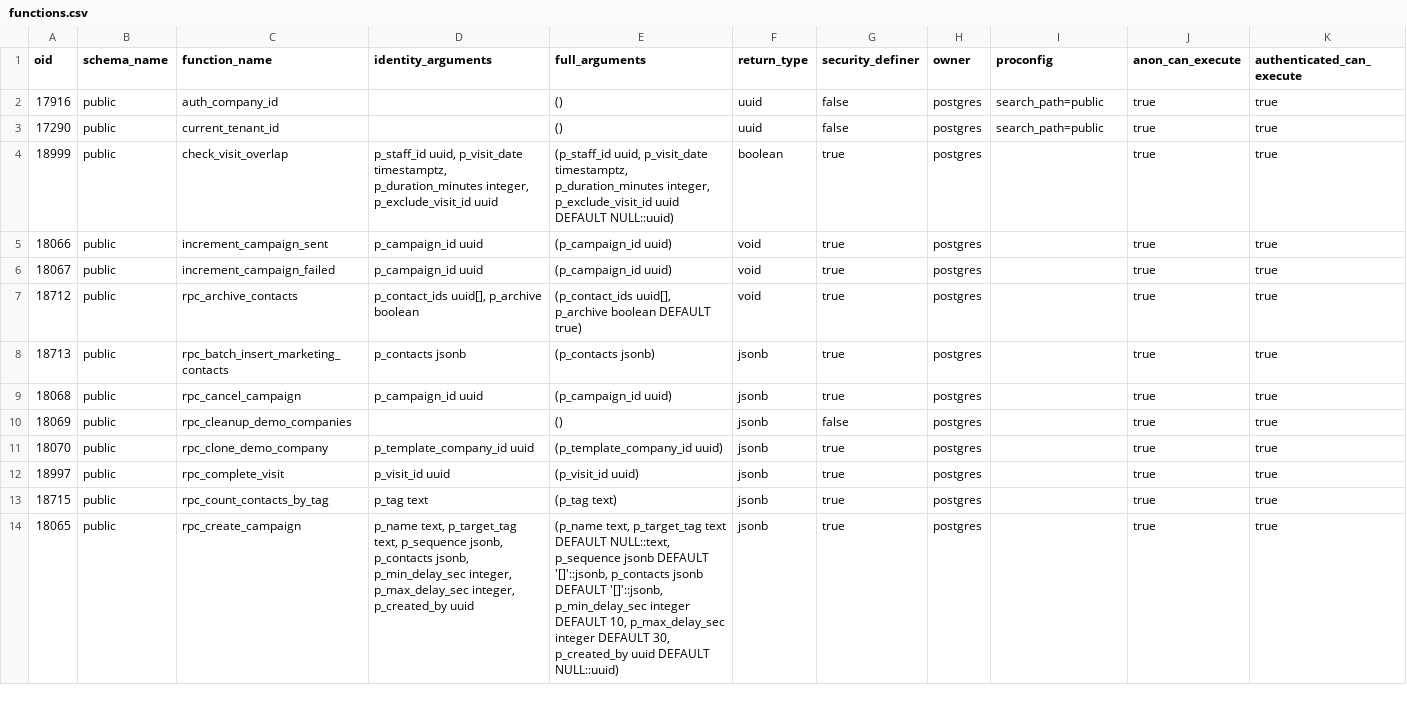
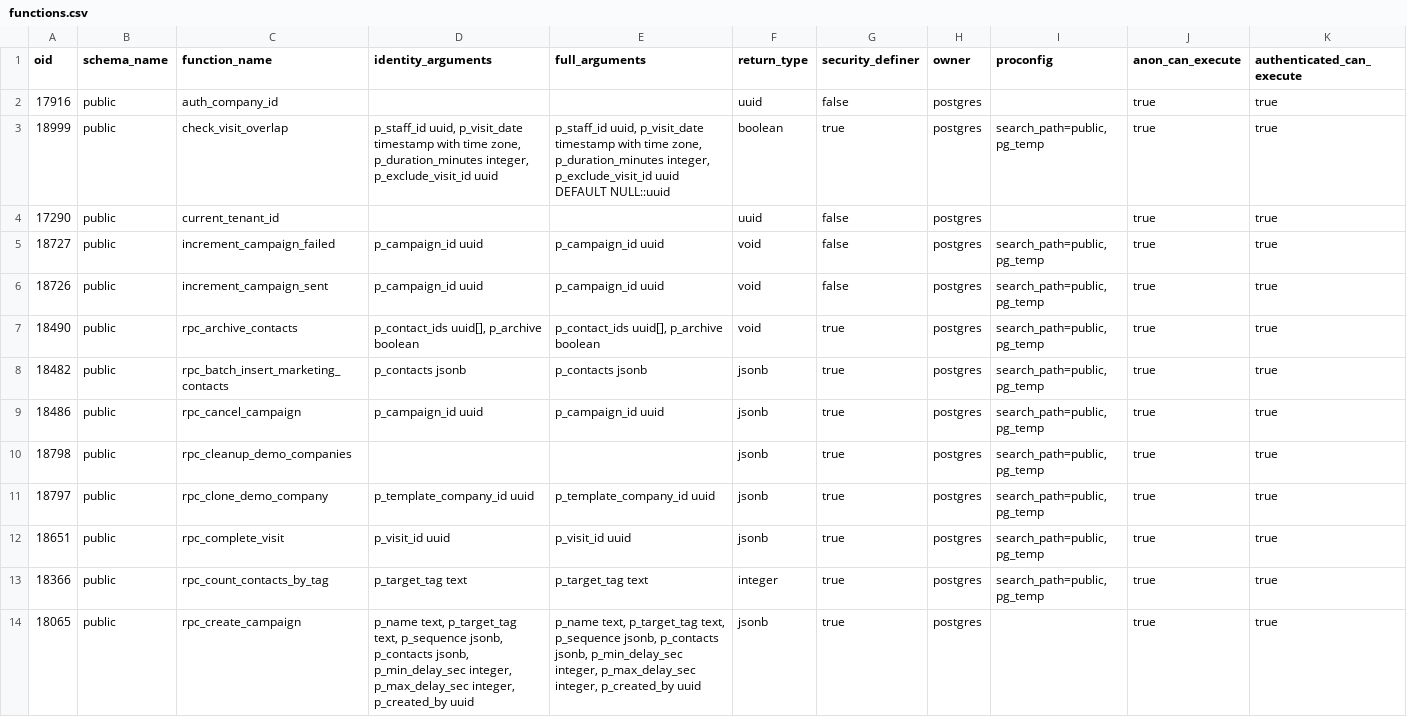
Before and after one commit to julioroblesb/saas-masivos, a CSV file: docs/refactor/01-baseline/evidence/supabase/functions.csv, drawn as a sheet; only a part is shown; the diff covers the shown part only.

Commit message:
docs(refactor): add verified live Supabase function inventory

```diff
--- a/docs/refactor/01-baseline/evidence/supabase/functions.csv
+++ b/docs/refactor/01-baseline/evidence/supabase/functions.csv
@@ -1,14 +1,14 @@
 oid,schema_name,function_name,identity_arguments,full_arguments,return_type,security_definer,owner,proconfig,anon_can_execute,authenticated_can_execute
-17916,public,auth_company_id,,(),uuid,false,postgres,search_path=public,true,true
-17290,public,current_tenant_id,,(),uuid,false,postgres,search_path=public,true,true
-18999,public,check_visit_overlap,"p_staff_id uuid, p_visit_date timestamptz, p_duration_minutes integer, p_exclude_visit_id uuid","(p_staff_id uuid, p_visit_date timestamptz, p_duration_minutes integer, p_exclude_visit_id uuid DEFAULT NULL::uuid)",boolean,true,postgres,,true,true
-18066,public,increment_campaign_sent,p_campaign_id uuid,(p_campaign_id uuid),void,true,postgres,,true,true
-18067,public,increment_campaign_failed,p_campaign_id uuid,(p_campaign_id uuid),void,true,postgres,,true,true
-18712,public,rpc_archive_contacts,"p_contact_ids uuid[], p_archive boolean","(p_contact_ids uuid[], p_archive boolean DEFAULT true)",void,true,postgres,,true,true
-18713,public,rpc_batch_insert_marketing_contacts,p_contacts jsonb,(p_contacts jsonb),jsonb,true,postgres,,true,true
-18068,public,rpc_cancel_campaign,p_campaign_id uuid,(p_campaign_id uuid),jsonb,true,postgres,,true,true
-18069,public,rpc_cleanup_demo_companies,,(),jsonb,false,postgres,,true,true
-18070,public,rpc_clone_demo_company,p_template_company_id uuid,(p_template_company_id uuid),jsonb,true,postgres,,true,true
-18997,public,rpc_complete_visit,p_visit_id uuid,(p_visit_id uuid),jsonb,true,postgres,,true,true
-18715,public,rpc_count_contacts_by_tag,p_tag text,(p_tag text),jsonb,true,postgres,,true,true
-18065,public,rpc_create_campaign,"p_name text, p_target_tag text, p_sequence jsonb, p_contacts jsonb, p_min_delay_sec integer, p_max_delay_sec integer, p_created_by uuid","(p_name text, p_target_tag text DEFAULT NULL::text, p_sequence jsonb DEFAULT '[]'::jsonb, p_contacts jsonb DEFAULT '[]'::jsonb, p_min_delay_sec integer DEFAULT 10, p_max_delay_sec integer DEFAULT 30, p_created_by uuid DEFAULT NULL::uuid)",jsonb,true,postgres,,true,true
+17916,public,auth_company_id,,,uuid,false,postgres,,true,true
+18999,public,check_visit_overlap,"p_staff_id uuid, p_visit_date timestamp with time zone, p_duration_minutes integer, p_exclude_visit_id uuid","p_staff_id uuid, p_visit_date timestamp with time zone, p_duration_minutes integer, p_exclude_visit_id uuid DEFAULT NULL::uuid",boolean,true,postgres,"search_path=public, pg_temp",true,true
+17290,public,current_tenant_id,,,uuid,false,postgres,,true,true
+18727,public,increment_campaign_failed,p_campaign_id uuid,p_campaign_id uuid,void,false,postgres,"search_path=public, pg_temp",true,true
+18726,public,increment_campaign_sent,p_campaign_id uuid,p_campaign_id uuid,void,false,postgres,"search_path=public, pg_temp",true,true
+18490,public,rpc_archive_contacts,"p_contact_ids uuid[], p_archive boolean","p_contact_ids uuid[], p_archive boolean",void,true,postgres,"search_path=public, pg_temp",true,true
+18482,public,rpc_batch_insert_marketing_contacts,p_contacts jsonb,p_contacts jsonb,jsonb,true,postgres,"search_path=public, pg_temp",true,true
+18486,public,rpc_cancel_campaign,p_campaign_id uuid,p_campaign_id uuid,jsonb,true,postgres,"search_path=public, pg_temp",true,true
+18798,public,rpc_cleanup_demo_companies,,,jsonb,true,postgres,"search_path=public, pg_temp",true,true
+18797,public,rpc_clone_demo_company,p_template_company_id uuid,p_template_company_id uuid,jsonb,true,postgres,"search_path=public, pg_temp",true,true
+18651,public,rpc_complete_visit,p_visit_id uuid,p_visit_id uuid,jsonb,true,postgres,"search_path=public, pg_temp",true,true
+18366,public,rpc_count_contacts_by_tag,p_target_tag text,p_target_tag text,integer,true,postgres,"search_path=public, pg_temp",true,true
+18065,public,rpc_create_campaign,"p_name text, p_target_tag text, p_sequence jsonb, p_contacts jsonb, p_min_delay_sec integer, p_max_delay_sec integer, p_created_by uuid","p_name text, p_target_tag text, p_sequence jsonb, p_contacts jsonb, p_min_delay_sec integer, p_max_delay_sec integer, p_created_by uuid",jsonb,true,postgres,,true,true
```
Also changed, not shown: 1 added row, 1 removed row and 35 edited cells elsewhere in this file.
